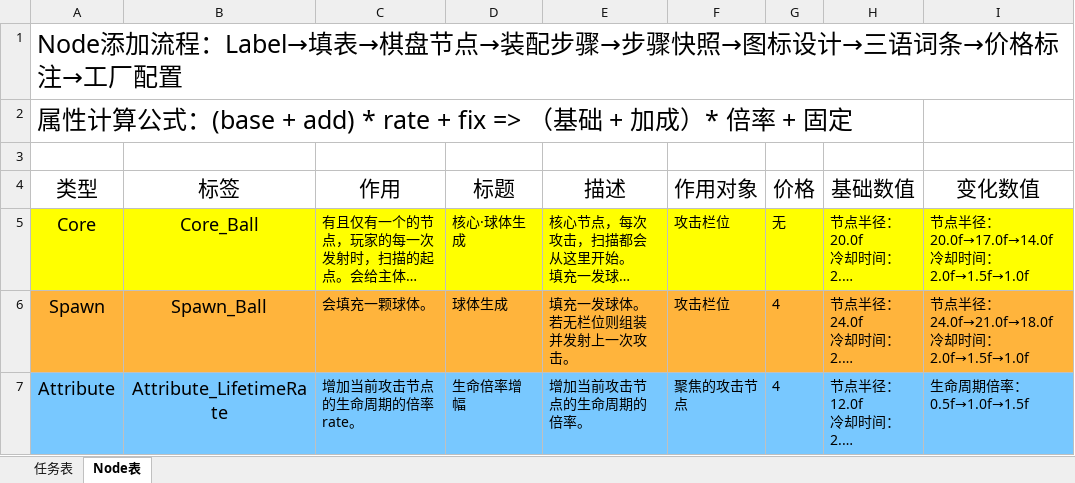
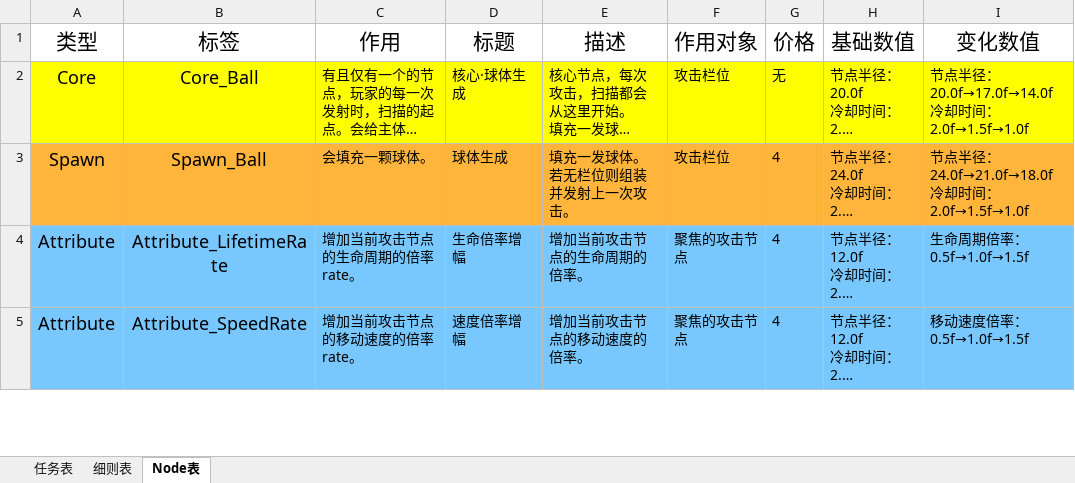
Before and after one commit to MrMedius/CoreRefiner, an Excel workbook: CoreRefiner工作表.xlsx, sheet Node表, drawn as a sheet; only a part is shown; the shorter side is filled out with more unchanged rows; long unchanged cells end in …; values as stored, in another font and other column widths than the file's, no borders; the diff names each change by its address in the sheet, - before the commit and + after, or states it on an @@ line.

```diff
--- a/CoreRefiner工作表.xlsx (sheet Node表)
+++ b/CoreRefiner工作表.xlsx (sheet Node表)
+sheet tab: 细则表
-row 1: Node添加流程：Label→填表→棋盘节点→装配步骤→步骤快照→图标设计→三语词条→价格标注→工厂配置
-row 2: 属性计算公式：(base + add) * rate + fix => （基础 + 加成）* 倍率 + 固定
-row 3: (empty)
```
Also changed, not shown: sheet 任务表, 8 other files.
